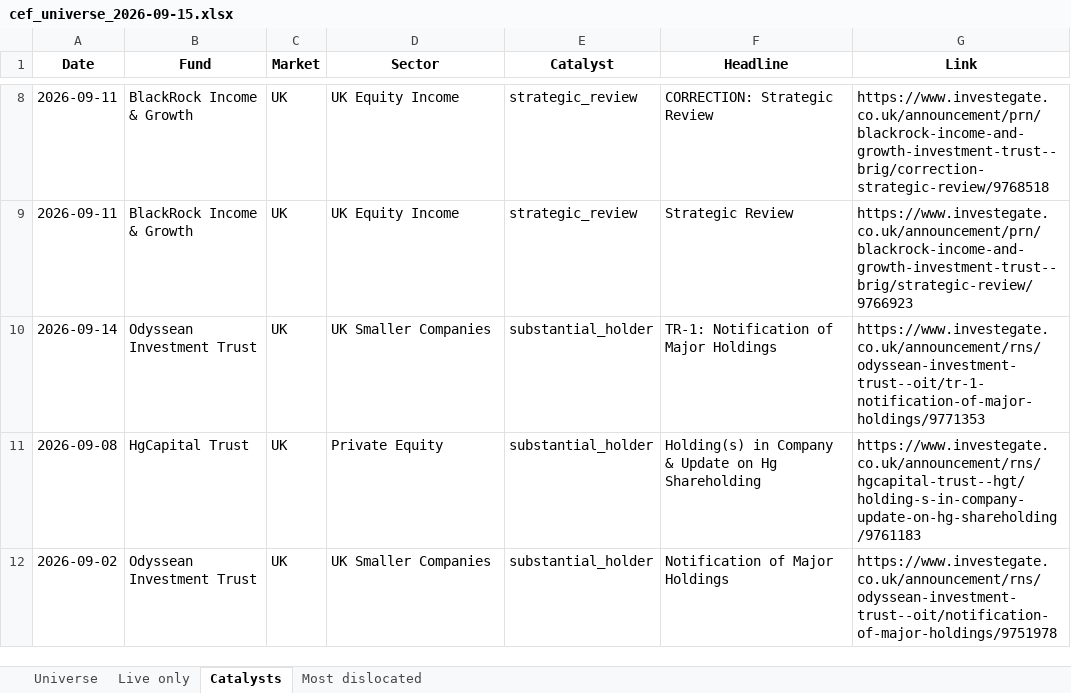
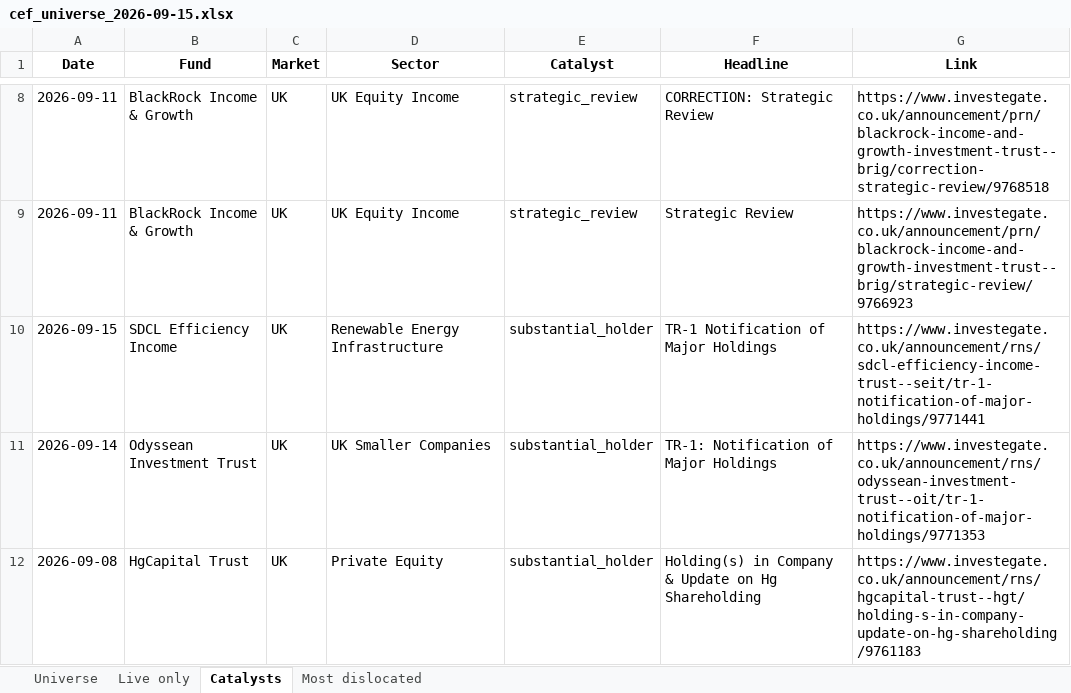
Before and after one commit to hdcapital/cef-research, an Excel workbook: outputs/live/cef_universe_2026-09-15.xlsx, sheet Catalysts, drawn as a sheet; only a part is shown, gaps mark what is left out; the shorter side is filled out with more unchanged rows; values as stored, in another font and other column widths than the file's, no borders; the diff names each change by its address in the sheet, - before the commit and + after, or states it on an @@ line.

```diff
--- a/outputs/live/cef_universe_2026-09-15.xlsx (sheet Catalysts)
+++ b/outputs/live/cef_universe_2026-09-15.xlsx (sheet Catalysts)
+row 10: 2026-09-15 | SDCL Efficiency Income | UK | Renewable Energy Infrastructure | substantial_holder | TR-1 Notification of Major Holdings | https://www.investegate.co.uk/announcement/rns/sdcl-efficiency-income-trust--seit/tr-1-notification-of-major-holdings/9771441
```
Also changed, not shown: sheet Universe, sheet Live only, sheet Most dislocated, 14 other files.
